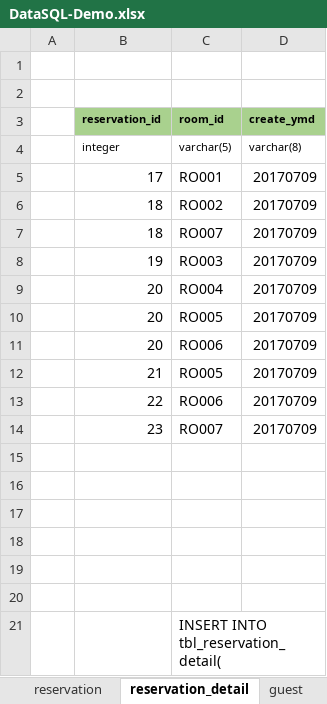
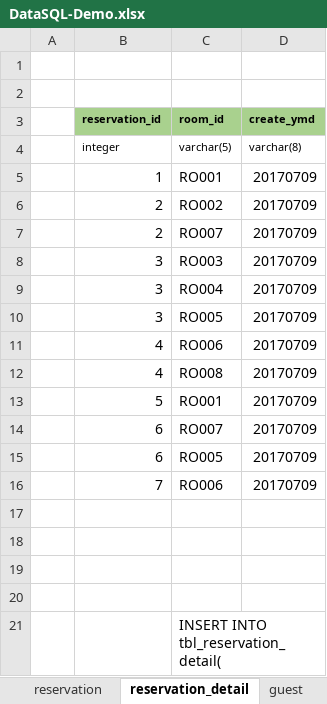
Before and after one commit to hungnv3695/Final_Project, an Excel workbook: Database/DataSQL-Demo.xlsx, sheet reservation_detail, drawn as a sheet; only a part is shown; values as stored, in another font and other column widths than the file's, no borders; removed rows and columns are numbered as before the commit, all else as after; the diff covers the shown part only; the diff names each change by its address in the sheet, - before the commit and + after, or states it on an @@ line.

```diff
--- a/Database/DataSQL-Demo.xlsx (sheet reservation_detail)
+++ b/Database/DataSQL-Demo.xlsx (sheet reservation_detail)
-B5 (reservation_id): 17
+B5 (reservation_id): 1
-B6:B7 (reservation_id): 18
+B6:B7 (reservation_id): 2
-B8 (reservation_id): 19
+B8 (reservation_id): 3
-B9:B10 (reservation_id): 20
+B9:B10 (reservation_id): 3
-B11 (reservation_id): 20
+B11 (reservation_id): 4
+row 12:  | 4 | RO008 | 20170709
+row 13:  | 5 | RO001 | 20170709
+row 14:  | 6 | RO007 | 20170709
-B15 (reservation_id): 21
+B15 (reservation_id): 6
-B16 (reservation_id): 22
+B16 (reservation_id): 7
-row 14:  | 23 | RO007 | 20170709
-row 15: (empty)
-row 16: (empty)
```
Also changed, not shown: 2 added rows and 20 edited cells elsewhere in this sheet, sheet reservation, sheet status, formulas that keep their value, 4 other files.
